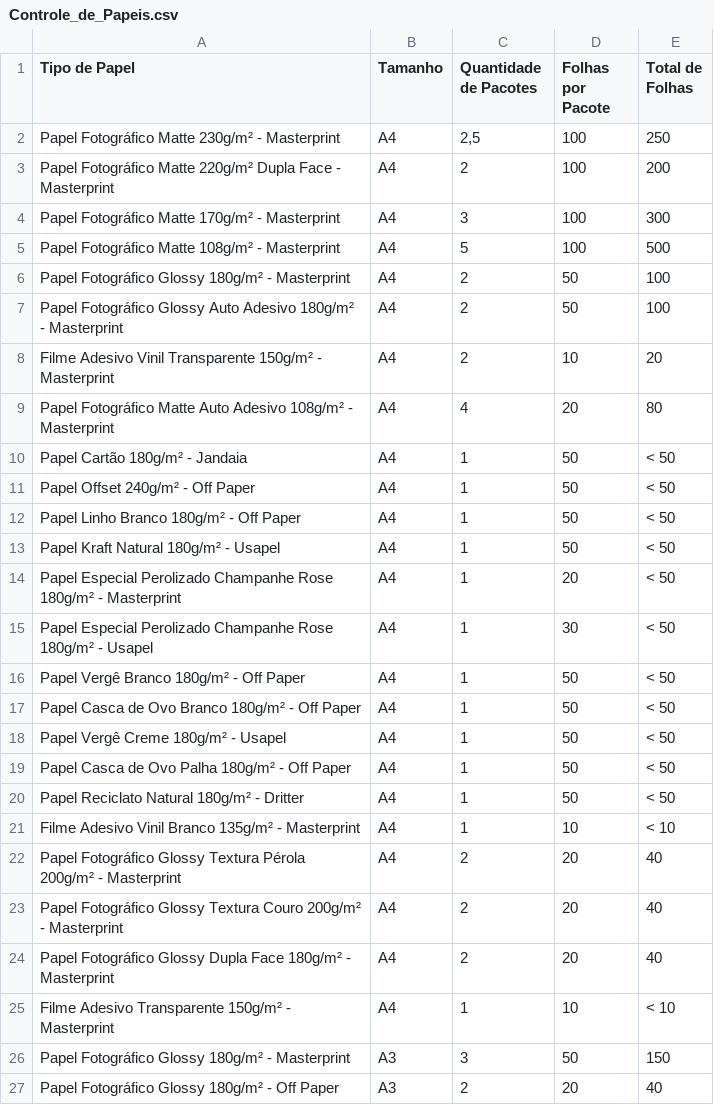
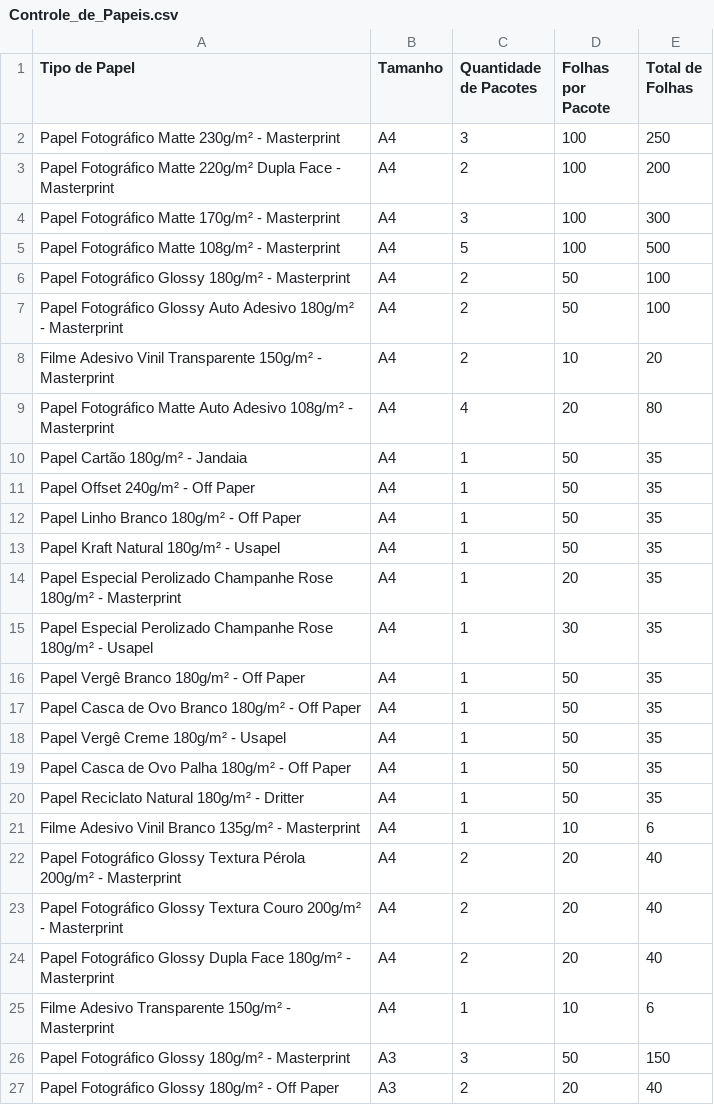
Before and after one commit to DesignerRezende/controledepapeis, a CSV file: Controle_de_Papeis.csv, drawn as a sheet.

```diff
--- a/Controle_de_Papeis.csv
+++ b/Controle_de_Papeis.csv
@@ -1,3 +1,3 @@
 Tipo de Papel;Tamanho;Quantidade de Pacotes;Folhas por Pacote;Total de Folhas;
-Papel Fotográfico Matte 230g/m² - Masterprint;A4;2,5;100;250;
+Papel Fotográfico Matte 230g/m² - Masterprint;A4;3;100;250;
 Papel Fotográfico Matte 220g/m² Dupla Face - Masterprint;A4;2;100;200;
@@ -9,14 +9,14 @@ Filme Adesivo Vinil Transparente 150g/m² - Masterprint;A4;2;10;20;
 Papel Fotográfico Matte Auto Adesivo 108g/m² - Masterprint;A4;4;20;80;
-Papel Cartão 180g/m² - Jandaia;A4;1;50;< 50;
-Papel Offset 240g/m² - Off Paper;A4;1;50;< 50;
-Papel Linho Branco 180g/m² - Off Paper;A4;1;50;< 50;
-Papel Kraft Natural 180g/m² - Usapel;A4;1;50;< 50;
-Papel Especial Perolizado Champanhe Rose 180g/m² - Masterprint;A4;1;20;< 50;
-Papel Especial Perolizado Champanhe Rose 180g/m² - Usapel;A4;1;30;< 50;
-Papel Vergê Branco 180g/m² - Off Paper;A4;1;50;< 50;
-Papel Casca de Ovo Branco 180g/m² - Off Paper;A4;1;50;< 50;
-Papel Vergê Creme 180g/m² - Usapel;A4;1;50;< 50;
-Papel Casca de Ovo Palha 180g/m² - Off Paper;A4;1;50;< 50;
-Papel Reciclato Natural 180g/m² - Dritter;A4;1;50;< 50;
-Filme Adesivo Vinil Branco 135g/m² - Masterprint;A4;1;10;< 10;
+Papel Cartão 180g/m² - Jandaia;A4;1;50;35;
+Papel Offset 240g/m² - Off Paper;A4;1;50;35;
+Papel Linho Branco 180g/m² - Off Paper;A4;1;50;35;
+Papel Kraft Natural 180g/m² - Usapel;A4;1;50;35;
+Papel Especial Perolizado Champanhe Rose 180g/m² - Masterprint;A4;1;20;35;
+Papel Especial Perolizado Champanhe Rose 180g/m² - Usapel;A4;1;30;35;
+Papel Vergê Branco 180g/m² - Off Paper;A4;1;50;35;
+Papel Casca de Ovo Branco 180g/m² - Off Paper;A4;1;50;35;
+Papel Vergê Creme 180g/m² - Usapel;A4;1;50;35;
+Papel Casca de Ovo Palha 180g/m² - Off Paper;A4;1;50;35;
+Papel Reciclato Natural 180g/m² - Dritter;A4;1;50;35;
+Filme Adesivo Vinil Branco 135g/m² - Masterprint;A4;1;10;6;
 Papel Fotográfico Glossy Textura Pérola 200g/m² - Masterprint;A4;2;20;40;
@@ -24,3 +24,3 @@ Papel Fotográfico Glossy Textura Couro 200g/m² - Masterprint;A4;2;20;40;
 Papel Fotográfico Glossy Dupla Face 180g/m² - Masterprint;A4;2;20;40;
-Filme Adesivo Transparente 150g/m² - Masterprint;A4;1;10;< 10;
+Filme Adesivo Transparente 150g/m² - Masterprint;A4;1;10;6;
 Papel Fotográfico Glossy 180g/m² - Masterprint;A3;3;50;150;
```
Also changed, not shown: 2 other files.
